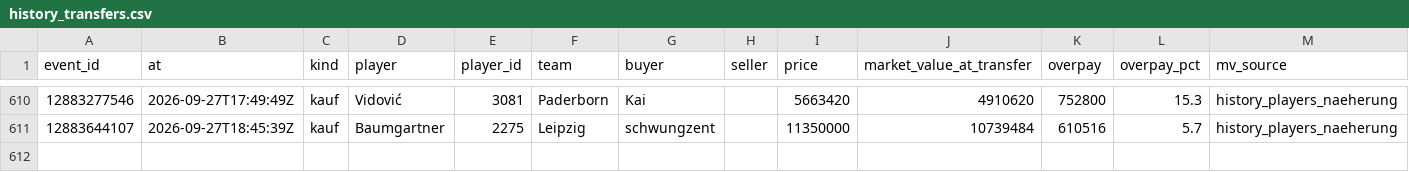
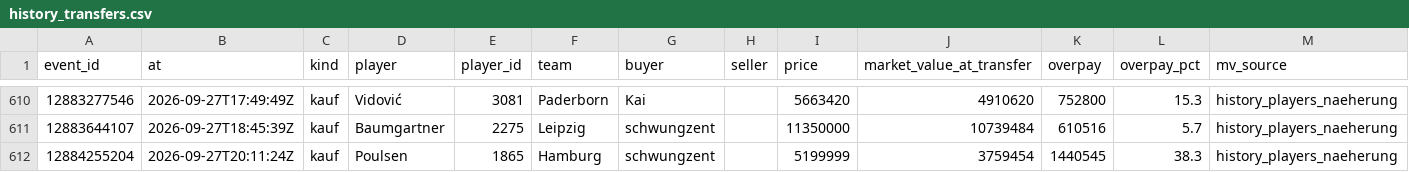
Before and after one commit to Klaudeai/feed-c95b9a6cf8, a CSV file: data/history_transfers.csv, drawn as a sheet; only a part is shown, gaps mark what is left out.

Commit message:
update 2026-09-27T21:38:57.514514+00:00

```diff
--- a/data/history_transfers.csv
+++ b/data/history_transfers.csv
@@ -611 +611,2 @@ event_id,at,kind,player,player_id,team,buyer,seller,price,market_value_at_transf
 12883644107,2026-09-27T18:45:39Z,kauf,Baumgartner,2275,Leipzig,schwungzent,,11350000,10739484,610516,5.7,history_players_naeherung
+12884255204,2026-09-27T20:11:24Z,kauf,Poulsen,1865,Hamburg,schwungzent,,5199999,3759454,1440545,38.3,history_players_naeherung
```
